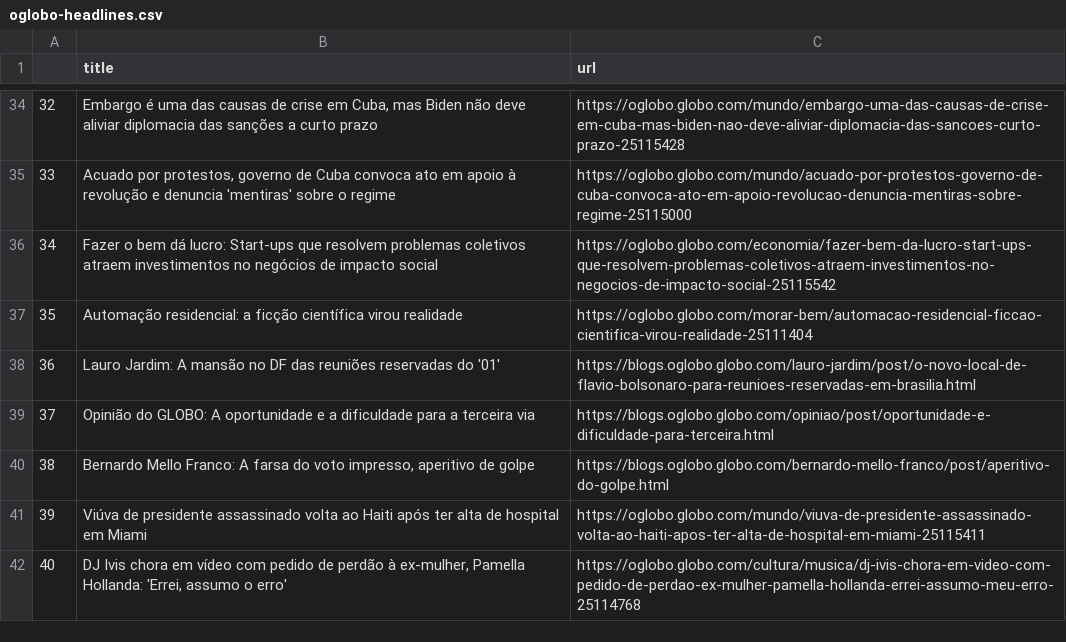
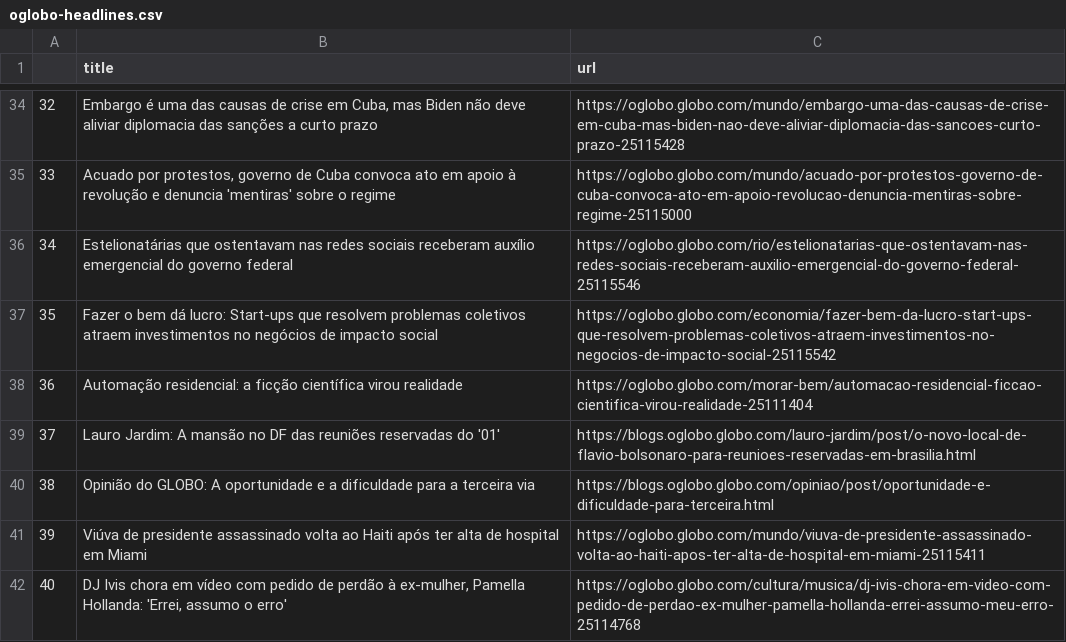
Before and after one commit to belisards/oglobo_headlines, a CSV file: oglobo-headlines.csv, drawn as a sheet; only a part is shown, gaps mark what is left out; removed rows and columns are numbered as before the commit, all else as after; the diff names each change by its address in the sheet, - before the commit and + after, or states it on an @@ line.

```diff
--- a/oglobo-headlines.csv
+++ b/oglobo-headlines.csv
+row 36: 34 | Estelionatárias que ostentavam nas redes sociais receberam auxílio emergencial do governo federal | https://oglobo.globo.com/rio/estelionatarias-que-ostentavam-nas-redes-sociais-receberam-auxilio-emergencial-do-governo-federal-25115546
@@ column A renumbered between rows 37 and 40 @@
-row 40: 38 | Bernardo Mello Franco: A farsa do voto impresso, aperitivo de golpe | https://blogs.oglobo.globo.com/bernardo-mello-franco/post/aperitivo-do-golpe.html
```
